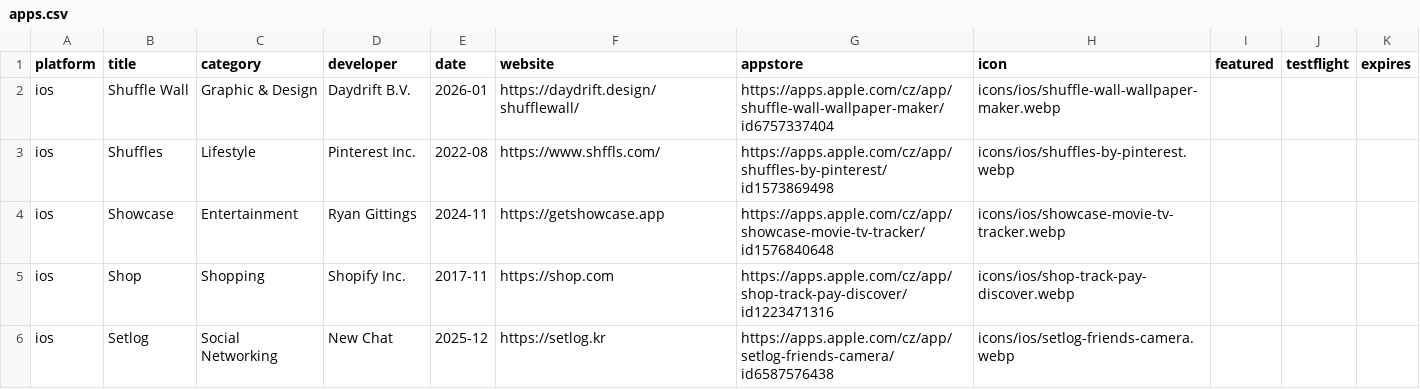
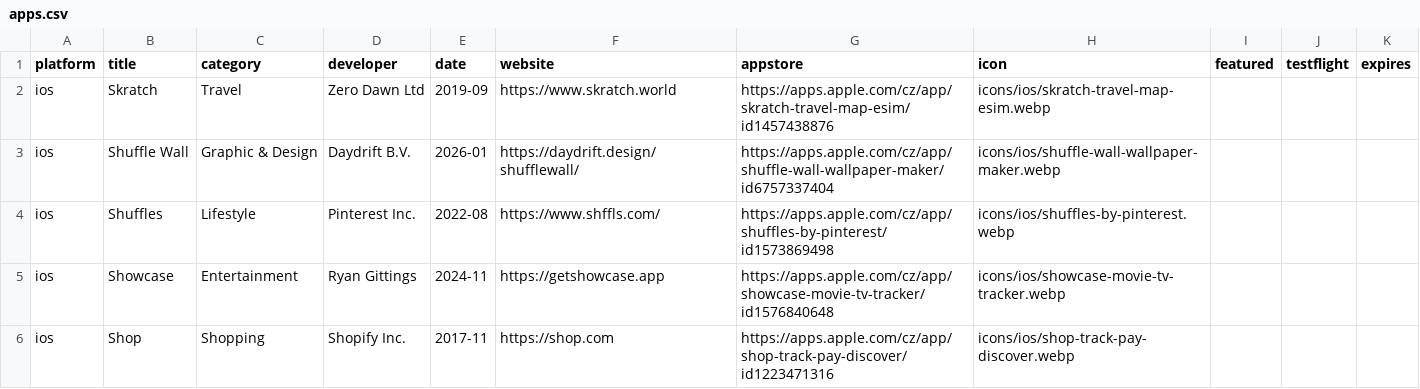
Before and after one commit to Manekenthe/IconSpace, a CSV file: data/apps.csv, drawn as a sheet; only a part is shown; the shorter side is filled out with more unchanged rows.

Commit message:
Update apps.csv

```diff
--- a/data/apps.csv
+++ b/data/apps.csv
@@ -1,2 +1,3 @@
 platform,title,category,developer,date,website,appstore,icon,featured,testflight,expires
+ios,Skratch,Travel,Zero Dawn Ltd,2019-09,https://www.skratch.world,https://apps.apple.com/cz/app/skratch-travel-map-esim/id1457438876,icons/ios/skratch-travel-map-esim.webp,,,
 ios,Shuffle Wall,Graphic & Design,Daydrift B.V.,2026-01,https://daydrift.design/shufflewall/,https://apps.apple.com/cz/app/shuffle-wall-wallpaper-maker/id6757337404,icons/ios/shuffle-wall-wallpaper-maker.webp,,,
```
